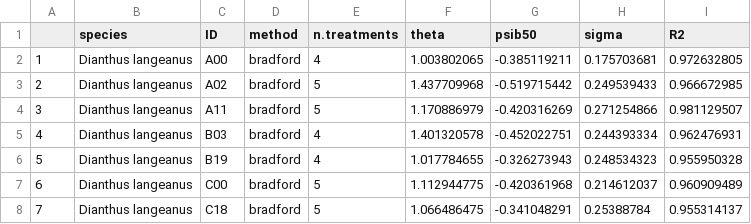
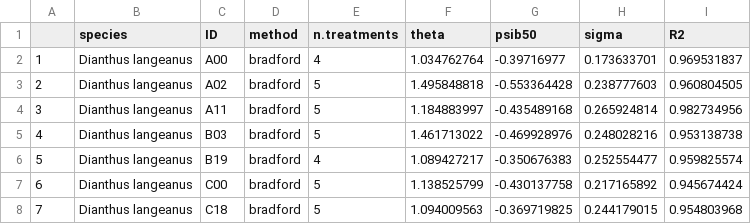
Before and after one commit to clara-espinosa/Dianthus_PEG, a CSV file: results/dianthus_after_bwpsummary.csv, drawn as a sheet; only a part is shown; the diff covers the shown part only.

```diff
--- a/results/dianthus_after_bwpsummary.csv
+++ b/results/dianthus_after_bwpsummary.csv
@@ -1,8 +1,8 @@
 ;species;ID;method;n.treatments;theta;psib50;sigma;R2
-1;Dianthus langeanus;A00;bradford;4;1.003802065;-0.385119211;0.175703681;0.972632805
-2;Dianthus langeanus;A02;bradford;5;1.437709968;-0.519715442;0.249539433;0.966672985
-3;Dianthus langeanus;A11;bradford;5;1.170886979;-0.420316269;0.271254866;0.981129507
-4;Dianthus langeanus;B03;bradford;4;1.401320578;-0.452022751;0.244393334;0.962476931
-5;Dianthus langeanus;B19;bradford;4;1.017784655;-0.326273943;0.248534323;0.955950328
-6;Dianthus langeanus;C00;bradford;5;1.112944775;-0.420361968;0.214612037;0.960909489
-7;Dianthus langeanus;C18;bradford;5;1.066486475;-0.341048291;0.25388784;0.955314137
+1;Dianthus langeanus;A00;bradford;4;1.034762764;-0.39716977;0.173633701;0.969531837
+2;Dianthus langeanus;A02;bradford;5;1.495848818;-0.553364428;0.238777603;0.960804505
+3;Dianthus langeanus;A11;bradford;5;1.184883997;-0.435489168;0.265924814;0.982734956
+4;Dianthus langeanus;B03;bradford;5;1.461713022;-0.469928976;0.248028216;0.953138738
+5;Dianthus langeanus;B19;bradford;4;1.089427217;-0.350676383;0.252554477;0.959825574
+6;Dianthus langeanus;C00;bradford;5;1.138525799;-0.430137758;0.217165892;0.945674424
+7;Dianthus langeanus;C18;bradford;5;1.094009563;-0.369719825;0.244179015;0.954803968
```
Also changed, not shown: 21 edited cells elsewhere in this file, results/dianthus_after_germsummary.csv, 7 other files.
